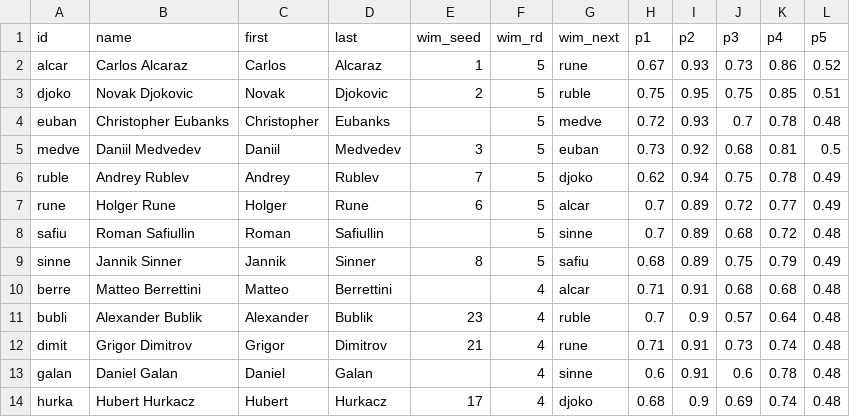
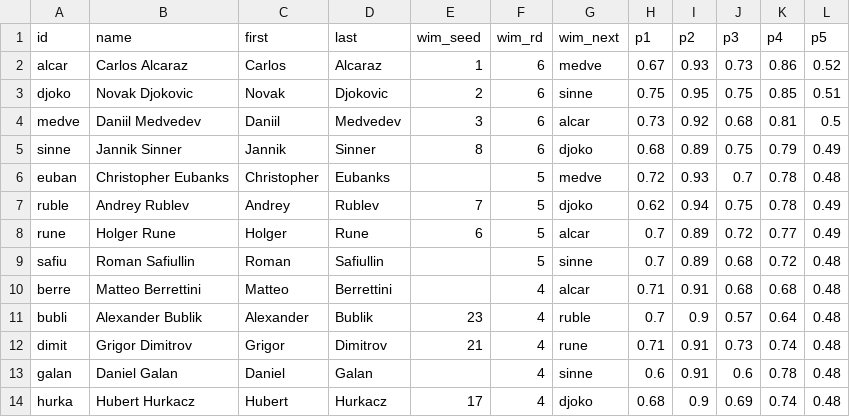
Before and after one commit to woonsupkim/SMASH, a CSV file: Ver 2.1/data/smash.csv, drawn as a sheet; only a part is shown.

```diff
--- a/Ver 2.1/data/smash.csv
+++ b/Ver 2.1/data/smash.csv
@@ -1,6 +1,7 @@
 id,name,first,last,wim_seed,wim_rd,wim_next,p1,p2,p3,p4,p5
-alcar,Carlos Alcaraz,Carlos,Alcaraz,1,5,rune,0.67,0.93,0.73,0.86,0.52
-djoko,Novak Djokovic,Novak,Djokovic,2,5,ruble,0.75,0.95,0.75,0.85,0.51
+alcar,Carlos Alcaraz,Carlos,Alcaraz,1,6,medve,0.67,0.93,0.73,0.86,0.52
+djoko,Novak Djokovic,Novak,Djokovic,2,6,sinne,0.75,0.95,0.75,0.85,0.51
+medve,Daniil Medvedev,Daniil,Medvedev,3,6,alcar,0.73,0.92,0.68,0.81,0.5
+sinne,Jannik Sinner,Jannik,Sinner,8,6,djoko,0.68,0.89,0.75,0.79,0.49
 euban,Christopher Eubanks,Christopher,Eubanks,,5,medve,0.72,0.93,0.7,0.78,0.48
-medve,Daniil Medvedev,Daniil,Medvedev,3,5,euban,0.73,0.92,0.68,0.81,0.5
 ruble,Andrey Rublev,Andrey,Rublev,7,5,djoko,0.62,0.94,0.75,0.78,0.49
@@ -8,3 +9,2 @@ rune,Holger Rune,Holger,Rune,6,5,alcar,0.7,0.89,0.72,0.77,0.49
 safiu,Roman Safiullin,Roman,Safiullin,,5,sinne,0.7,0.89,0.68,0.72,0.48
-sinne,Jannik Sinner,Jannik,Sinner,8,5,safiu,0.68,0.89,0.75,0.79,0.49
 berre,Matteo Berrettini,Matteo,Berrettini,,4,alcar,0.71,0.91,0.68,0.68,0.48
```
Also changed, not shown: 3 other files.
